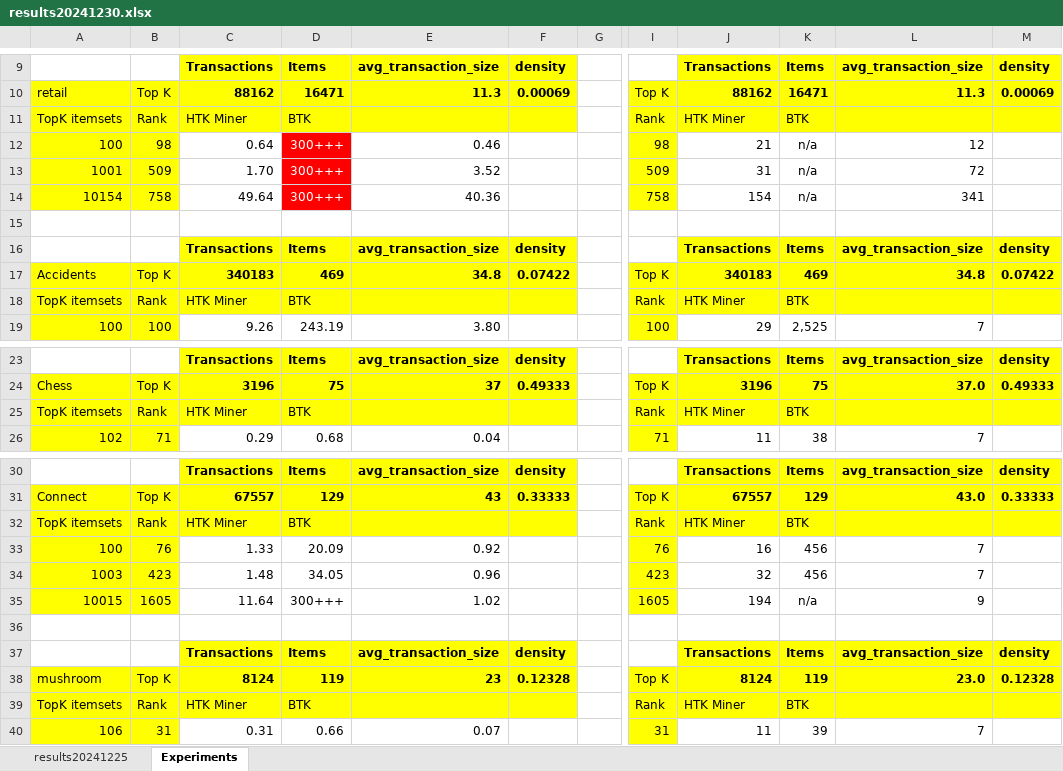
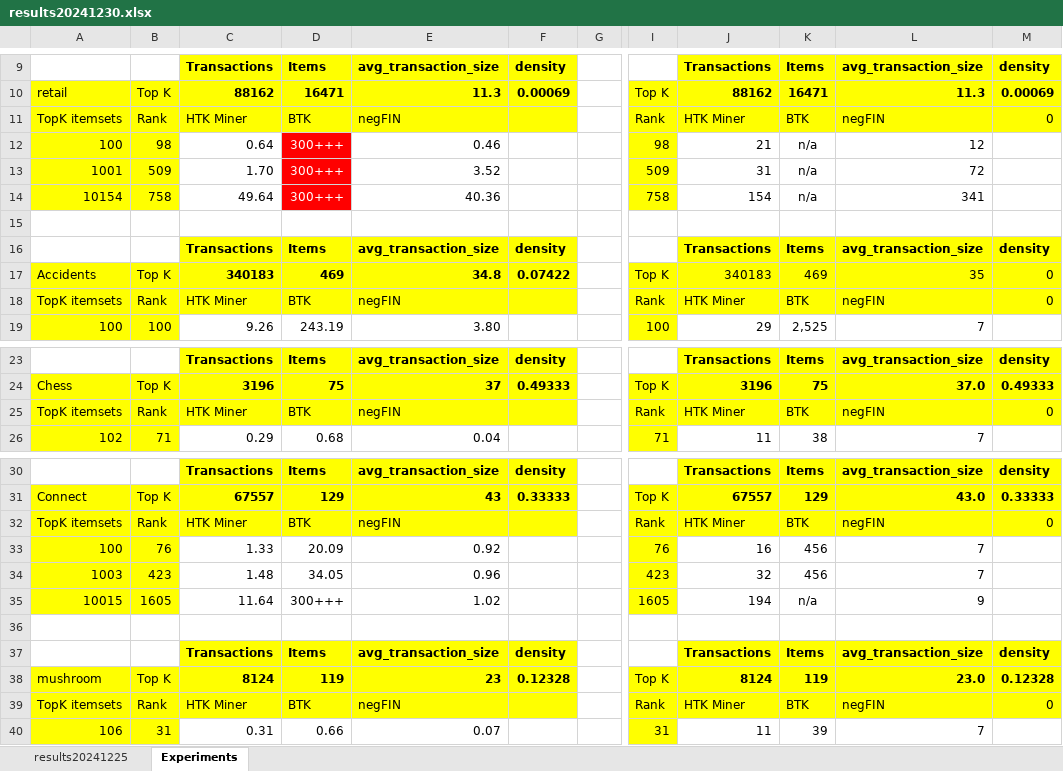
Before and after one commit to terminal0gr/WebApriori, an Excel workbook: Python/datasets/Experiments/output/results20241230.xlsx, sheet Experiments, drawn as a sheet; only a part is shown, gaps mark what is left out; values as stored, in another font and other column widths than the file's, no borders; conditional formats not drawn; the diff covers the shown part only; the diff names each change by its address in the sheet, - before the commit and + after, or states it on an @@ line.

Commit message:
experiments 1

```diff
--- a/Python/datasets/Experiments/output/results20241230.xlsx (sheet Experiments)
+++ b/Python/datasets/Experiments/output/results20241230.xlsx (sheet Experiments)
-E11: (empty)
+E11: negFIN
-L11: (empty)
+L11: negFIN
-M11: (empty)
+M11: 0
-J17:M17 bold: on
+J17:M17 bold: off
-L17: 34.8
+L17: 35
-M17: 0.07422
+M17: 0
-E18: (empty)
+E18: negFIN
-L18: (empty)
+L18: negFIN
-M18: (empty)
+M18: 0
-E25: (empty)
+E25: negFIN
-L25: (empty)
+L25: negFIN
-M25: (empty)
+M25: 0
-E32: (empty)
+E32: negFIN
-L32: (empty)
+L32: negFIN
-M32: (empty)
+M32: 0
-E39: (empty)
+E39: negFIN
-L39: (empty)
+L39: negFIN
-M39: (empty)
+M39: 0
```
Also changed, not shown: 21 edited cells elsewhere in this sheet, formulas that keep their value, Python/datasets/Experiments/ARMDatasetFeatures.xlsx, 53 other files.
